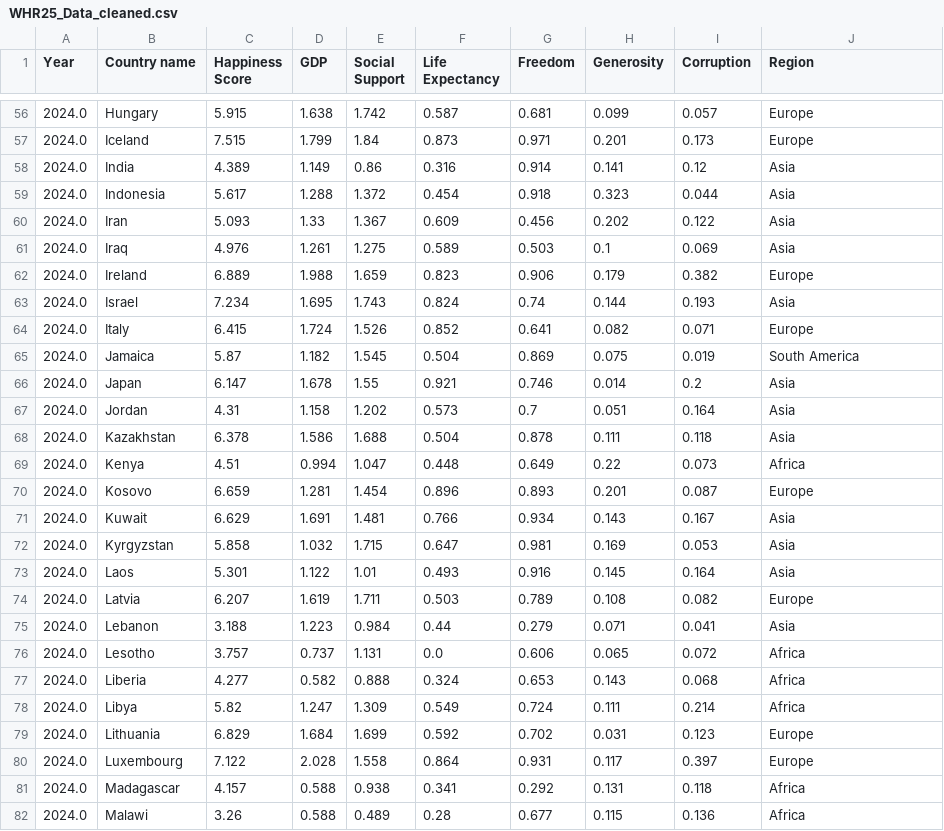
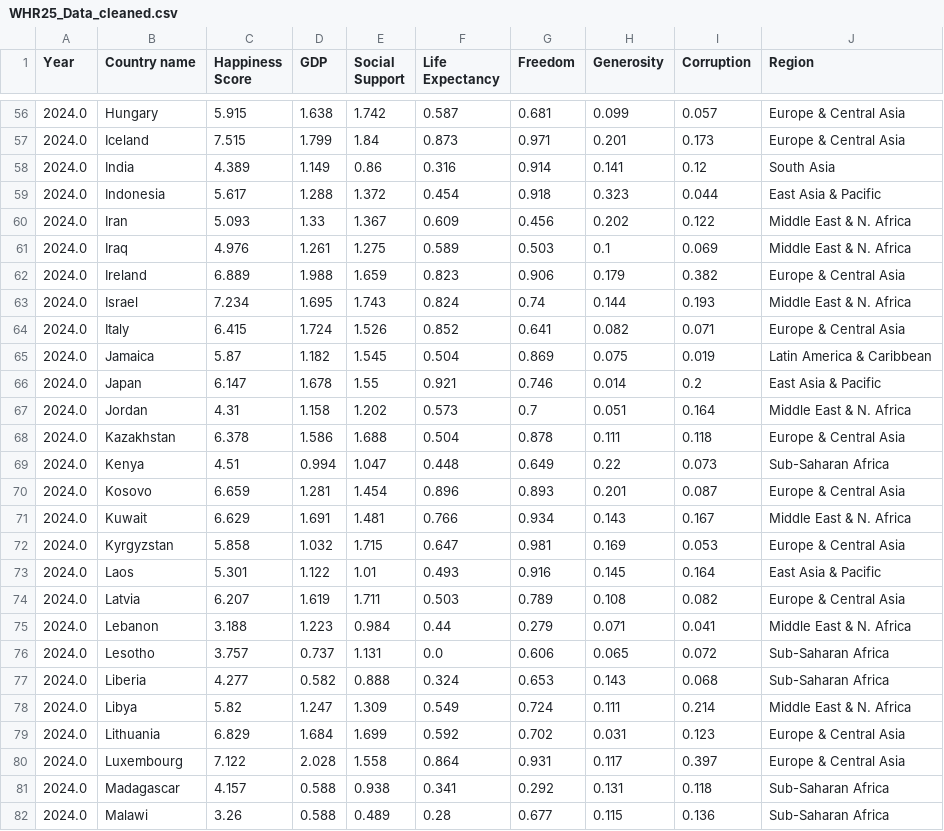
Before and after one commit to Zhang-Charlie/InfoVisAssignmentDataSet, a CSV file: WHR25_Data_cleaned.csv, drawn as a sheet; only a part is shown, gaps mark what is left out; the diff covers the shown part only.

```diff
--- a/WHR25_Data_cleaned.csv
+++ b/WHR25_Data_cleaned.csv
@@ -56,27 +56,27 @@ Year,Country name,Happiness Score,GDP,Social Support,Life Expectancy,Freedom,Gen
-2024.0,Hungary,5.915,1.638,1.742,0.587,0.681,0.099,0.057,Europe
-2024.0,Iceland,7.515,1.799,1.84,0.873,0.971,0.201,0.173,Europe
-2024.0,India,4.389,1.149,0.86,0.316,0.914,0.141,0.12,Asia
-2024.0,Indonesia,5.617,1.288,1.372,0.454,0.918,0.323,0.044,Asia
-2024.0,Iran,5.093,1.33,1.367,0.609,0.456,0.202,0.122,Asia
-2024.0,Iraq,4.976,1.261,1.275,0.589,0.503,0.1,0.069,Asia
-2024.0,Ireland,6.889,1.988,1.659,0.823,0.906,0.179,0.382,Europe
-2024.0,Israel,7.234,1.695,1.743,0.824,0.74,0.144,0.193,Asia
-2024.0,Italy,6.415,1.724,1.526,0.852,0.641,0.082,0.071,Europe
-2024.0,Jamaica,5.87,1.182,1.545,0.504,0.869,0.075,0.019,South America
-2024.0,Japan,6.147,1.678,1.55,0.921,0.746,0.014,0.2,Asia
-2024.0,Jordan,4.31,1.158,1.202,0.573,0.7,0.051,0.164,Asia
-2024.0,Kazakhstan,6.378,1.586,1.688,0.504,0.878,0.111,0.118,Asia
-2024.0,Kenya,4.51,0.994,1.047,0.448,0.649,0.22,0.073,Africa
-2024.0,Kosovo,6.659,1.281,1.454,0.896,0.893,0.201,0.087,Europe
-2024.0,Kuwait,6.629,1.691,1.481,0.766,0.934,0.143,0.167,Asia
-2024.0,Kyrgyzstan,5.858,1.032,1.715,0.647,0.981,0.169,0.053,Asia
-2024.0,Laos,5.301,1.122,1.01,0.493,0.916,0.145,0.164,Asia
-2024.0,Latvia,6.207,1.619,1.711,0.503,0.789,0.108,0.082,Europe
-2024.0,Lebanon,3.188,1.223,0.984,0.44,0.279,0.071,0.041,Asia
-2024.0,Lesotho,3.757,0.737,1.131,0.0,0.606,0.065,0.072,Africa
-2024.0,Liberia,4.277,0.582,0.888,0.324,0.653,0.143,0.068,Africa
-2024.0,Libya,5.82,1.247,1.309,0.549,0.724,0.111,0.214,Africa
-2024.0,Lithuania,6.829,1.684,1.699,0.592,0.702,0.031,0.123,Europe
-2024.0,Luxembourg,7.122,2.028,1.558,0.864,0.931,0.117,0.397,Europe
-2024.0,Madagascar,4.157,0.588,0.938,0.341,0.292,0.131,0.118,Africa
-2024.0,Malawi,3.26,0.588,0.489,0.28,0.677,0.115,0.136,Africa
+2024.0,Hungary,5.915,1.638,1.742,0.587,0.681,0.099,0.057,Europe & Central Asia
+2024.0,Iceland,7.515,1.799,1.84,0.873,0.971,0.201,0.173,Europe & Central Asia
+2024.0,India,4.389,1.149,0.86,0.316,0.914,0.141,0.12,South Asia
+2024.0,Indonesia,5.617,1.288,1.372,0.454,0.918,0.323,0.044,East Asia & Pacific
+2024.0,Iran,5.093,1.33,1.367,0.609,0.456,0.202,0.122,Middle East & N. Africa
+2024.0,Iraq,4.976,1.261,1.275,0.589,0.503,0.1,0.069,Middle East & N. Africa
+2024.0,Ireland,6.889,1.988,1.659,0.823,0.906,0.179,0.382,Europe & Central Asia
+2024.0,Israel,7.234,1.695,1.743,0.824,0.74,0.144,0.193,Middle East & N. Africa
+2024.0,Italy,6.415,1.724,1.526,0.852,0.641,0.082,0.071,Europe & Central Asia
+2024.0,Jamaica,5.87,1.182,1.545,0.504,0.869,0.075,0.019,Latin America & Caribbean
+2024.0,Japan,6.147,1.678,1.55,0.921,0.746,0.014,0.2,East Asia & Pacific
+2024.0,Jordan,4.31,1.158,1.202,0.573,0.7,0.051,0.164,Middle East & N. Africa
+2024.0,Kazakhstan,6.378,1.586,1.688,0.504,0.878,0.111,0.118,Europe & Central Asia
+2024.0,Kenya,4.51,0.994,1.047,0.448,0.649,0.22,0.073,Sub-Saharan Africa
+2024.0,Kosovo,6.659,1.281,1.454,0.896,0.893,0.201,0.087,Europe & Central Asia
+2024.0,Kuwait,6.629,1.691,1.481,0.766,0.934,0.143,0.167,Middle East & N. Africa
+2024.0,Kyrgyzstan,5.858,1.032,1.715,0.647,0.981,0.169,0.053,Europe & Central Asia
+2024.0,Laos,5.301,1.122,1.01,0.493,0.916,0.145,0.164,East Asia & Pacific
+2024.0,Latvia,6.207,1.619,1.711,0.503,0.789,0.108,0.082,Europe & Central Asia
+2024.0,Lebanon,3.188,1.223,0.984,0.44,0.279,0.071,0.041,Middle East & N. Africa
+2024.0,Lesotho,3.757,0.737,1.131,0.0,0.606,0.065,0.072,Sub-Saharan Africa
+2024.0,Liberia,4.277,0.582,0.888,0.324,0.653,0.143,0.068,Sub-Saharan Africa
+2024.0,Libya,5.82,1.247,1.309,0.549,0.724,0.111,0.214,Middle East & N. Africa
+2024.0,Lithuania,6.829,1.684,1.699,0.592,0.702,0.031,0.123,Europe & Central Asia
+2024.0,Luxembourg,7.122,2.028,1.558,0.864,0.931,0.117,0.397,Europe & Central Asia
+2024.0,Madagascar,4.157,0.588,0.938,0.341,0.292,0.131,0.118,Sub-Saharan Africa
+2024.0,Malawi,3.26,0.588,0.489,0.28,0.677,0.115,0.136,Sub-Saharan Africa
```
Also changed, not shown: 118 edited cells elsewhere in this file.
